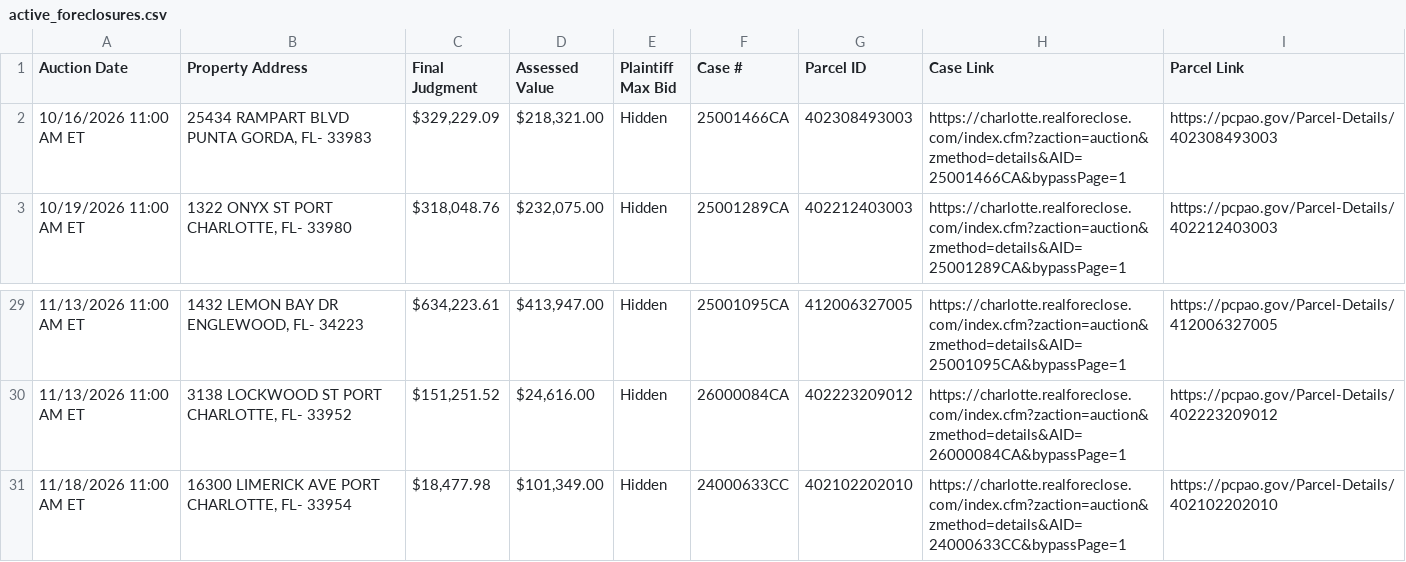
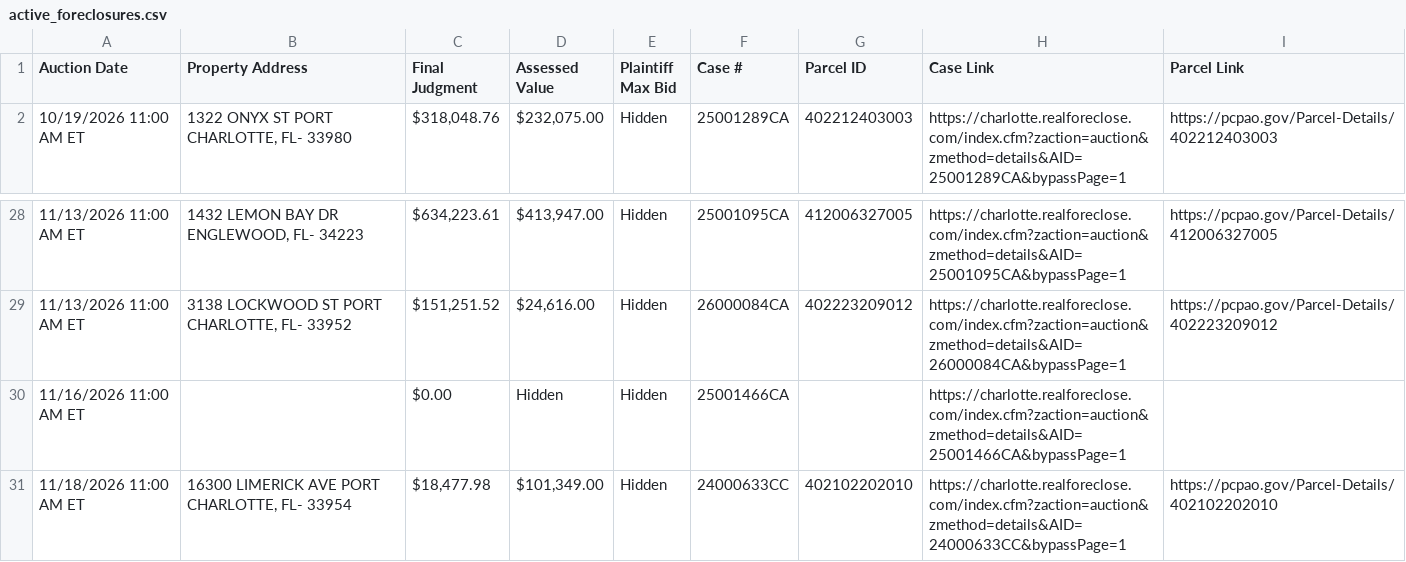
Before and after one commit to figlesias7/realforeclose-charlotte, a CSV file: data/active_foreclosures.csv, drawn as a sheet; only a part is shown, gaps mark what is left out.

```diff
--- a/data/active_foreclosures.csv
+++ b/data/active_foreclosures.csv
@@ -1,3 +1,2 @@
 Auction Date,Property Address,Final Judgment,Assessed Value,Plaintiff Max Bid,Case #,Parcel ID,Case Link,Parcel Link
-10/16/2026 11:00 AM ET,"25434 RAMPART BLVD PUNTA GORDA, FL- 33983","$329,229.09","$218,321.00",Hidden,25001466CA,402308493003,https://charlotte.realforeclose.com/index.cfm?zaction=auction&zmethod=details&AID=25001466CA&bypassPage=1,https://pcpao.gov/Parcel-Details/402308493003
 10/19/2026 11:00 AM ET,"1322 ONYX ST PORT CHARLOTTE, FL- 33980","$318,048.76","$232,075.00",Hidden,25001289CA,402212403003,https://charlotte.realforeclose.com/index.cfm?zaction=auction&zmethod=details&AID=25001289CA&bypassPage=1,https://pcpao.gov/Parcel-Details/402212403003
@@ -30,2 +29,3 @@ Auction Date,Property Address,Final Judgment,Assessed Value,Plaintiff Max Bid,Ca
 11/13/2026 11:00 AM ET,"3138 LOCKWOOD ST PORT CHARLOTTE, FL- 33952","$151,251.52","$24,616.00",Hidden,26000084CA,402223209012,https://charlotte.realforeclose.com/index.cfm?zaction=auction&zmethod=details&AID=26000084CA&bypassPage=1,https://pcpao.gov/Parcel-Details/402223209012
+11/16/2026 11:00 AM ET,,$0.00,Hidden,Hidden,25001466CA,,https://charlotte.realforeclose.com/index.cfm?zaction=auction&zmethod=details&AID=25001466CA&bypassPage=1,
 11/18/2026 11:00 AM ET,"16300 LIMERICK AVE PORT CHARLOTTE, FL- 33954","$18,477.98","$101,349.00",Hidden,24000633CC,402102202010,https://charlotte.realforeclose.com/index.cfm?zaction=auction&zmethod=details&AID=24000633CC&bypassPage=1,https://pcpao.gov/Parcel-Details/402102202010
```
Also changed, not shown: 3 other files.
